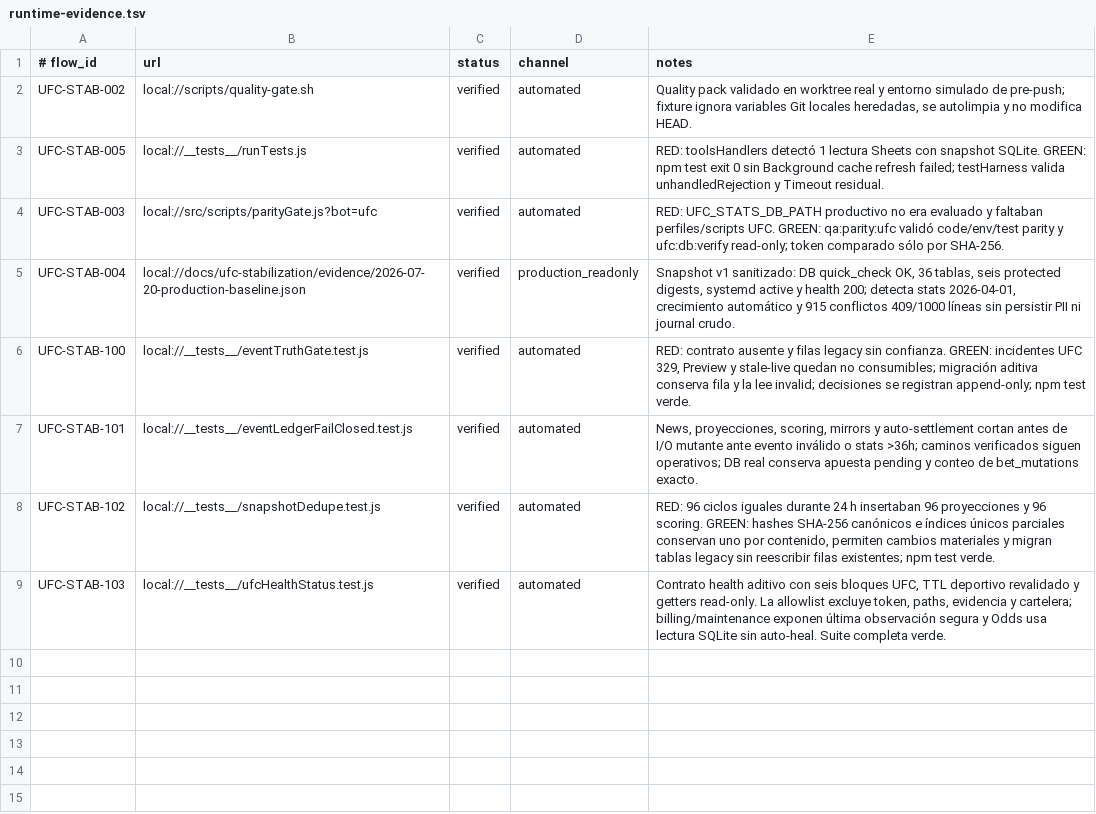
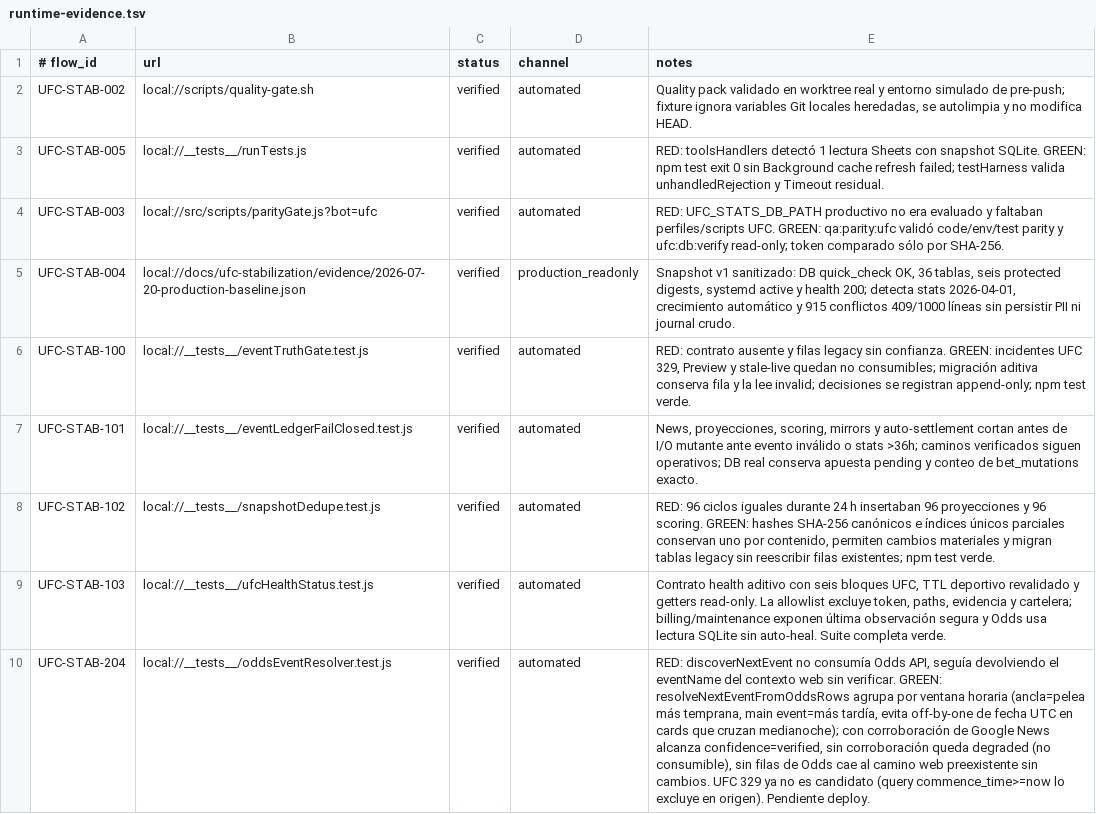
Before and after one commit to flaviosirianni/ufc-orchestrator-bot, a TSV file: qa/runtime-evidence.tsv, drawn as a sheet; the diff names each change by its address in the sheet, - before the commit and + after, or states it on an @@ line.

```diff
--- a/qa/runtime-evidence.tsv
+++ b/qa/runtime-evidence.tsv
+row 10: UFC-STAB-204 | local://__tests__/oddsEventResolver.test.js | verified | automated | RED: discoverNextEvent no consumía Odds API, seguía devolviendo el eventName del contexto web sin verificar. GREEN: resolveNextEventFromOddsRows agrupa por ventana horaria (ancla=pelea más temprana, main event=más tardía, evita off-by-one de fecha UTC en cards que cruzan medianoche); con corroboración de Google News alcanza confidence=verified, sin corroboración queda degraded (no consumible), sin filas de Odds cae al camino web preexistente sin cambios. UFC 329 ya no es candidato (query commence_time>=now lo excluye en origen). Pendiente deploy.
```
Also changed, not shown: docs/CODE_QUALITY_TRACKER.tsv, 10 other files.
